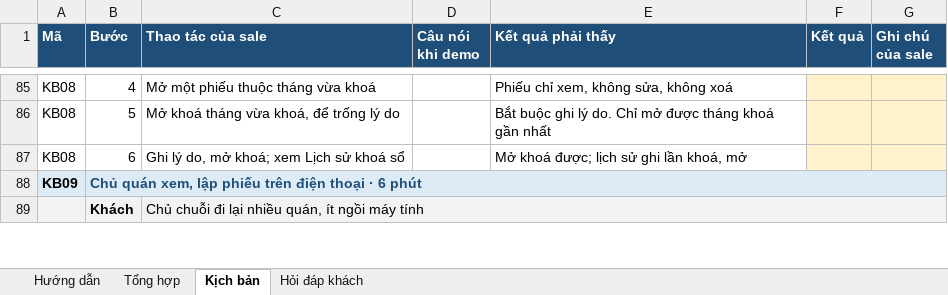
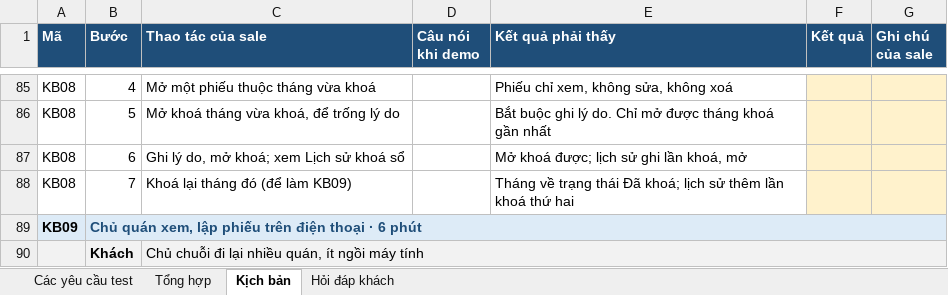
Before and after one commit to trungkhanhduong93/iaccdemo, an Excel workbook: docs/KICH-BAN-SALE-STANDARD.xlsx, sheet Kịch bản, drawn as a sheet; only a part is shown, gaps mark what is left out; values as stored, in another font and other column widths than the file's, no borders; the diff names each change by its address in the sheet, - before the commit and + after, or states it on an @@ line.

```diff
--- a/docs/KICH-BAN-SALE-STANDARD.xlsx (sheet Kịch bản)
+++ b/docs/KICH-BAN-SALE-STANDARD.xlsx (sheet Kịch bản)
-sheet tab: Hướng dẫn
+sheet tab: Các yêu cầu test
+row 88: KB08 | 7 | Khoá lại tháng đó (để làm KB09) |  | Tháng về trạng thái Đã khoá; lịch sử thêm lần khoá thứ hai
```
Also changed, not shown: sheet Các yêu cầu test, sheet Tổng hợp, 2 other files.
